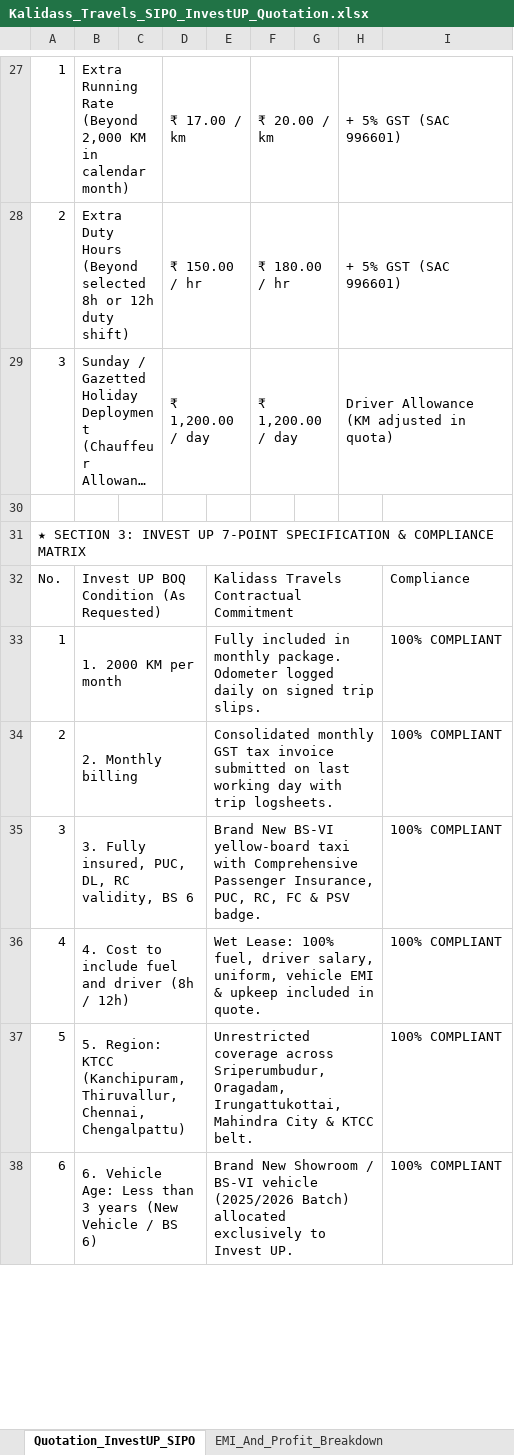
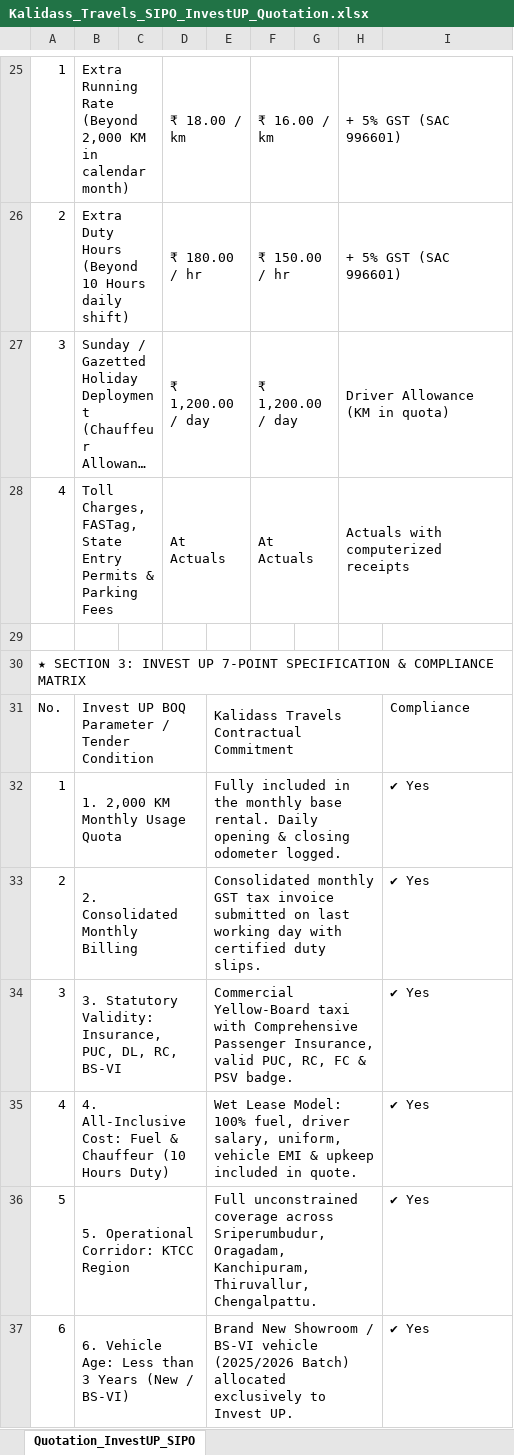
Before and after one commit to kalidasstravels2015-sys/kalidass-attempt-main, an Excel workbook: Kalidass_Travels_SIPO_InvestUP_Quotation.xlsx, sheet Quotation_InvestUP_SIPO, drawn as a sheet; only a part is shown, gaps mark what is left out; long unchanged cells end in …; values as stored, in another font and other column widths than the file's, no cell formats; addresses are those after the commit; the diff covers the shown part only; the diff names each change by its address in the sheet, - before the commit and + after, or states it on an @@ line.

Commit message:
refactor: update quotation HTML layout, styling, and structural components

```diff
--- a/Kalidass_Travels_SIPO_InvestUP_Quotation.xlsx (sheet Quotation_InvestUP_SIPO)
+++ b/Kalidass_Travels_SIPO_InvestUP_Quotation.xlsx (sheet Quotation_InvestUP_SIPO)
-sheet tab: EMI_And_Profit_Breakdown
-D25: ₹ 17.00 / km
+D25: ₹ 18.00 / km
-F25: ₹ 20.00 / km
+F25: ₹ 16.00 / km
-B26: …Hours (Beyond selected 8h or 12h duty shift)
+B26: …Hours (Beyond 10 Hours daily shift)
-D26: ₹ 150.00 / hr
+D26: ₹ 180.00 / hr
-F26: ₹ 180.00 / hr
+F26: ₹ 150.00 / hr
-H27: Driver Allowance (KM adjusted in quota)
+H27: Driver Allowance (KM in quota)
+row 28: 4 | Toll Charges, FASTag, State Entry Permits & Parking Fees |  | At Actuals |  | At Actuals |  | Actuals with computerized receipts
-B31: Invest UP BOQ Condition (As Requested)
+B31: Invest UP BOQ Parameter / Tender Condition
-B32: 1. 2000 KM per month
+B32: 1. 2,000 KM Monthly Usage Quota
-E32: …included in monthly package. Odometer logged daily on signed trip slips.
+E32: …included in the monthly base rental. Daily opening & closing odometer logged.
-I32:I37: 100% COMPLIANT
+I32:I37: ✔ Yes
-B33: 2. Monthly billing
+B33: 2. Consolidated Monthly Billing
-E33: …day with trip logsheets.
+E33: …day with certified duty slips.
-B34: 3. Fully insured, PUC, DL, RC validity, BS 6
+B34: 3. Statutory Validity: Insurance, PUC, DL, RC, BS-VI
-E34: Brand New BS-VI yellow-board taxi with Comprehensive Passenger Insurance, PUC, RC,…
+E34: Commercial Yellow-Board taxi with Comprehensive Passenger Insurance, valid PUC, RC,…
-B35: 4. Cost to include fuel and driver (8h / 12h)
+B35: 4. All-Inclusive Cost: Fuel & Chauffeur (10 Hours Duty)
-E35: Wet Lease: 100% fuel,…
+E35: Wet Lease Model: 100% fuel,…
-B36: 5. Region: KTCC (Kanchipuram, Thiruvallur, Chennai, Chengalpattu)
+B36: 5. Operational Corridor: KTCC Region
-E36: Unrestricted coverage across Sriperumbudur, Oragadam, Irungattukottai, Mahindra City & KTCC belt.
+E36: Full unconstrained coverage across Sriperumbudur, Oragadam, Kanchipuram, Thiruvallur, Chengalpattu.
-B37: …than 3 years (New Vehicle / BS 6)
+B37: …than 3 Years (New / BS-VI)
```
Also changed, not shown: 7 added rows, 10 removed rows and 29 edited cells elsewhere in this sheet, cell formats, 3 other files.
